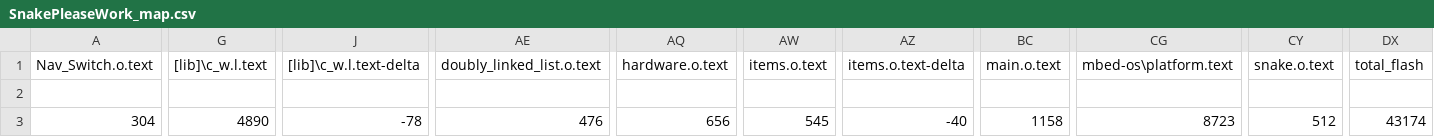
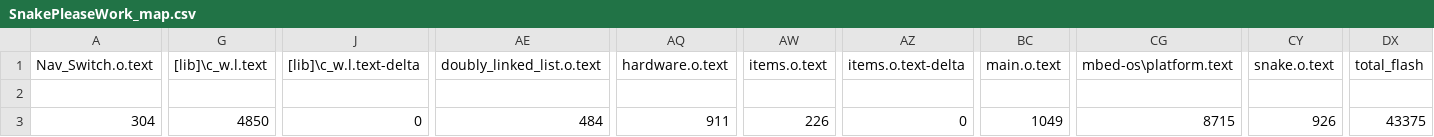
Before and after one commit to IsZay/ECE2035-Project2-2, a CSV file: BUILD/LPC1768/ARMC6/SnakePleaseWork_map.csv, drawn as a sheet; only a part is shown, gaps mark what is left out; the diff names each change by its address in the sheet, - before the commit and + after, or states it on an @@ line.

```diff
--- a/BUILD/LPC1768/ARMC6/SnakePleaseWork_map.csv
+++ b/BUILD/LPC1768/ARMC6/SnakePleaseWork_map.csv
-G3 ([lib]\c_w.l.text): 4890
+G3 ([lib]\c_w.l.text): 4850
-J3 ([lib]\c_w.l.text-delta): -78
+J3 ([lib]\c_w.l.text-delta): 0
-AE3 (doubly_linked_list.o.text): 476
+AE3 (doubly_linked_list.o.text): 484
-AQ3 (hardware.o.text): 656
+AQ3 (hardware.o.text): 911
-AW3 (items.o.text): 545
+AW3 (items.o.text): 226
-AZ3 (items.o.text-delta): -40
+AZ3 (items.o.text-delta): 0
-BC3 (main.o.text): 1158
+BC3 (main.o.text): 1049
-CG3 (mbed-os\platform.text): 8723
+CG3 (mbed-os\platform.text): 8715
-CY3 (snake.o.text): 512
+CY3 (snake.o.text): 926
-DX3 (total_flash): 43174
+DX3 (total_flash): 43375
```
Also changed, not shown: 16 other files.
